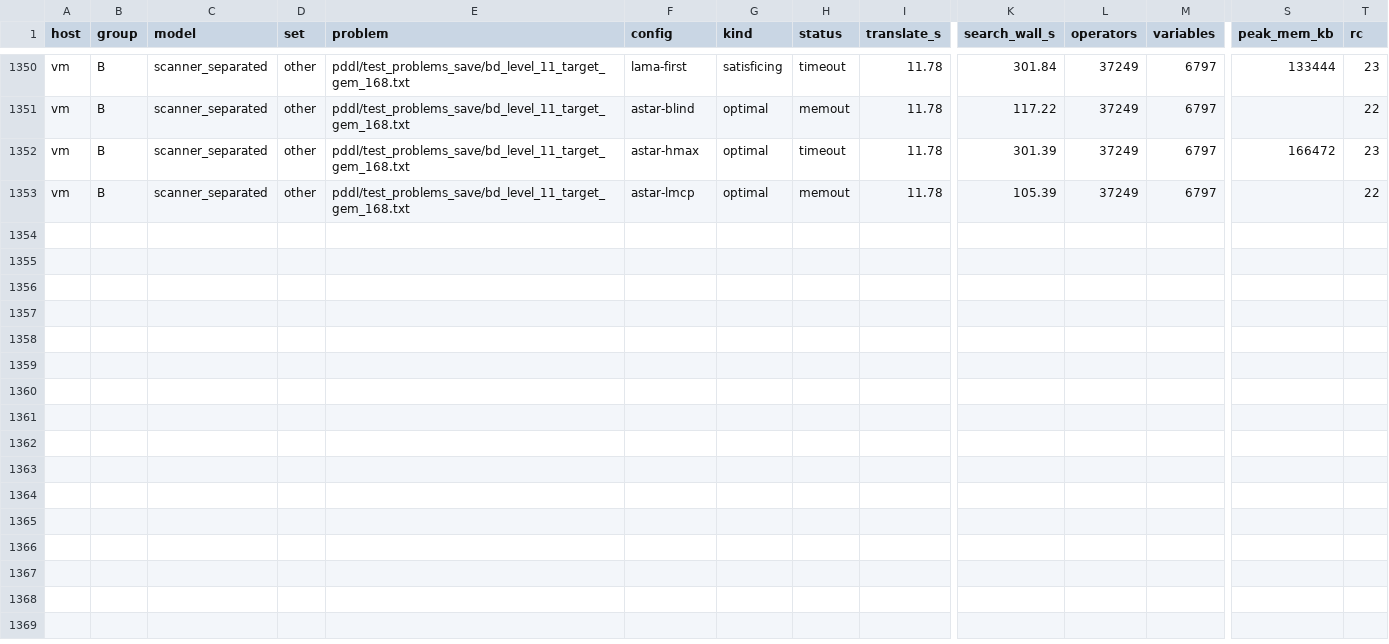
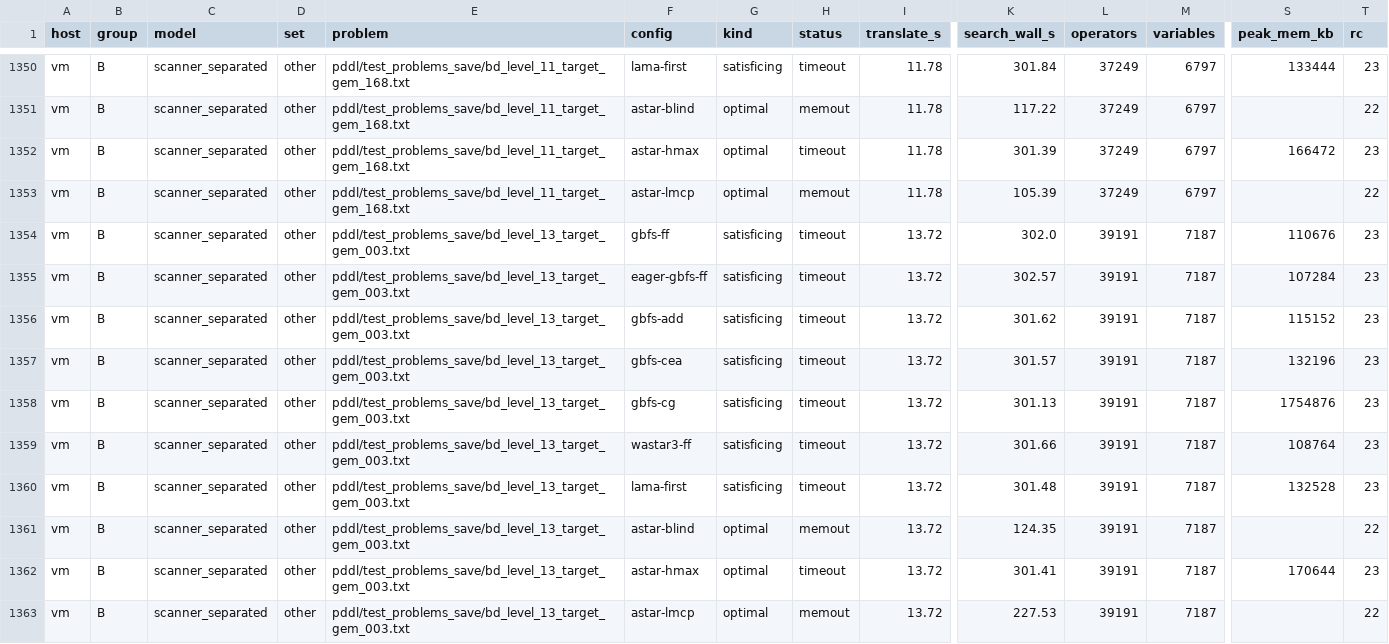
Before and after one commit to trieli8/bolderdash_planning, a CSV file: tools/benchmarking/sweep_results/results_vm.csv, drawn as a sheet; only a part is shown, gaps mark what is left out; rows hold the shown columns only; the diff names each change by its address in the sheet, - before the commit and + after, or states it on an @@ line.

```diff
--- a/tools/benchmarking/sweep_results/results_vm.csv
+++ b/tools/benchmarking/sweep_results/results_vm.csv
+row 1354: vm | B | scanner_separated | other | pddl/test_problems_save/bd_level_13_target_gem_003.txt | gbfs-ff | satisficing | timeout | 13.72 | 302.0 | 39191 | 7187 | 110676 | 23
+row 1355: vm | B | scanner_separated | other | pddl/test_problems_save/bd_level_13_target_gem_003.txt | eager-gbfs-ff | satisficing | timeout | 13.72 | 302.57 | 39191 | 7187 | 107284 | 23
+row 1356: vm | B | scanner_separated | other | pddl/test_problems_save/bd_level_13_target_gem_003.txt | gbfs-add | satisficing | timeout | 13.72 | 301.62 | 39191 | 7187 | 115152 | 23
+row 1357: vm | B | scanner_separated | other | pddl/test_problems_save/bd_level_13_target_gem_003.txt | gbfs-cea | satisficing | timeout | 13.72 | 301.57 | 39191 | 7187 | 132196 | 23
+row 1358: vm | B | scanner_separated | other | pddl/test_problems_save/bd_level_13_target_gem_003.txt | gbfs-cg | satisficing | timeout | 13.72 | 301.13 | 39191 | 7187 | 1754876 | 23
+row 1359: vm | B | scanner_separated | other | pddl/test_problems_save/bd_level_13_target_gem_003.txt | wastar3-ff | satisficing | timeout | 13.72 | 301.66 | 39191 | 7187 | 108764 | 23
+row 1360: vm | B | scanner_separated | other | pddl/test_problems_save/bd_level_13_target_gem_003.txt | lama-first | satisficing | timeout | 13.72 | 301.48 | 39191 | 7187 | 132528 | 23
+row 1361: vm | B | scanner_separated | other | pddl/test_problems_save/bd_level_13_target_gem_003.txt | astar-blind | optimal | memout | 13.72 | 124.35 | 39191 | 7187 |  | 22
+row 1362: vm | B | scanner_separated | other | pddl/test_problems_save/bd_level_13_target_gem_003.txt | astar-hmax | optimal | timeout | 13.72 | 301.41 | 39191 | 7187 | 170644 | 23
+row 1363: vm | B | scanner_separated | other | pddl/test_problems_save/bd_level_13_target_gem_003.txt | astar-lmcp | optimal | memout | 13.72 | 227.53 | 39191 | 7187 |  | 22
```
